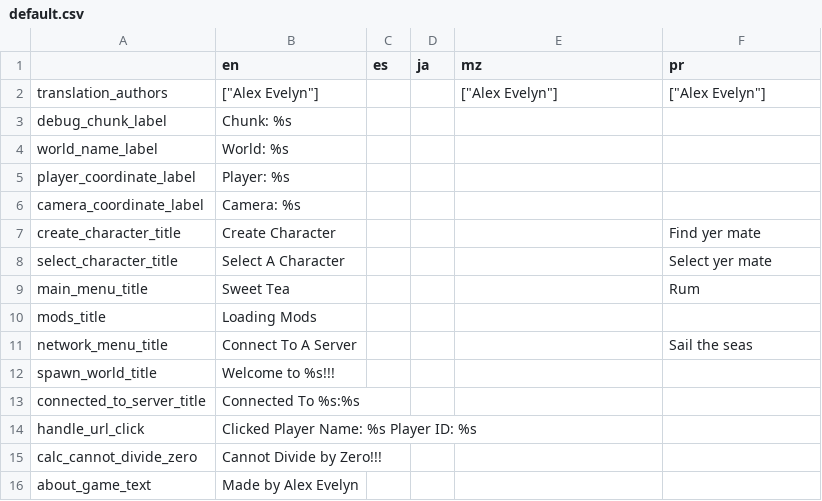
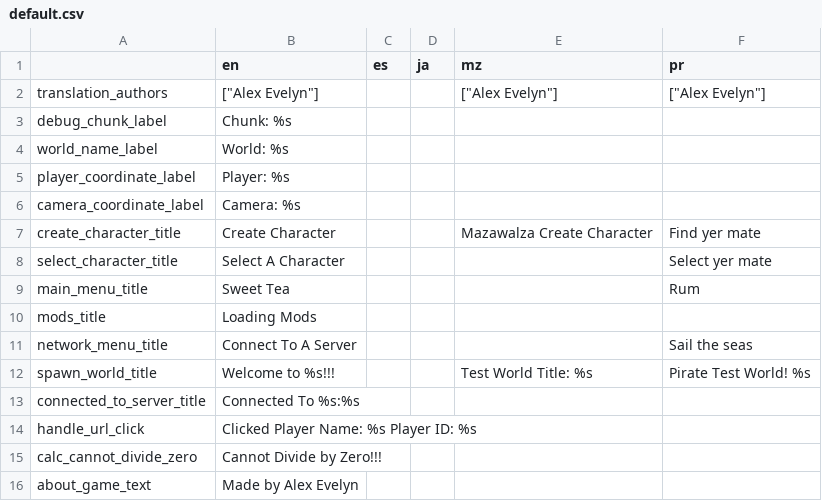
Before and after one commit to alexis-evelyn/Sweet-Tea, a CSV file: Assets/Languages/default.csv, drawn as a sheet; only a part is shown.

Commit message:
Added Support For Server Side Translation

```diff
--- a/Assets/Languages/default.csv
+++ b/Assets/Languages/default.csv
@@ -6,3 +6,3 @@ player_coordinate_label,Player: %s,,,,
 camera_coordinate_label,Camera: %s,,,,
-create_character_title,Create Character,,,,Find yer mate
+create_character_title,Create Character,,,Mazawalza Create Character,Find yer mate
 select_character_title,Select A Character,,,,Select yer mate
@@ -11,3 +11,3 @@ mods_title,Loading Mods,,,,
 network_menu_title,Connect To A Server,,,,Sail the seas
-spawn_world_title,Welcome to %s!!!,,,,
+spawn_world_title,Welcome to %s!!!,,,Test World Title: %s,Pirate Test World! %s
 connected_to_server_title,Connected To %s:%s,,,,
```
Also changed, not shown: 17 other files.
